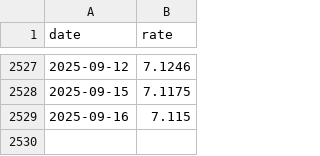
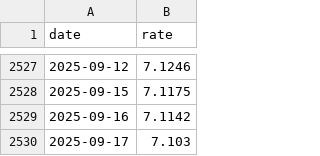
Before and after one commit to stSoftwareAU/GRQ-FX-validation, a CSV file: docs/data/USDCNY.csv, drawn as a sheet; only a part is shown, gaps mark what is left out.

```diff
--- a/docs/data/USDCNY.csv
+++ b/docs/data/USDCNY.csv
@@ -2528,2 +2528,3 @@ date,rate
 2025-09-15,7.1175
-2025-09-16,7.115
+2025-09-16,7.1142
+2025-09-17,7.103
```
Also changed, not shown: docs/data/CADJPY.csv, docs/data/USDIDR.csv, 52 other files.
